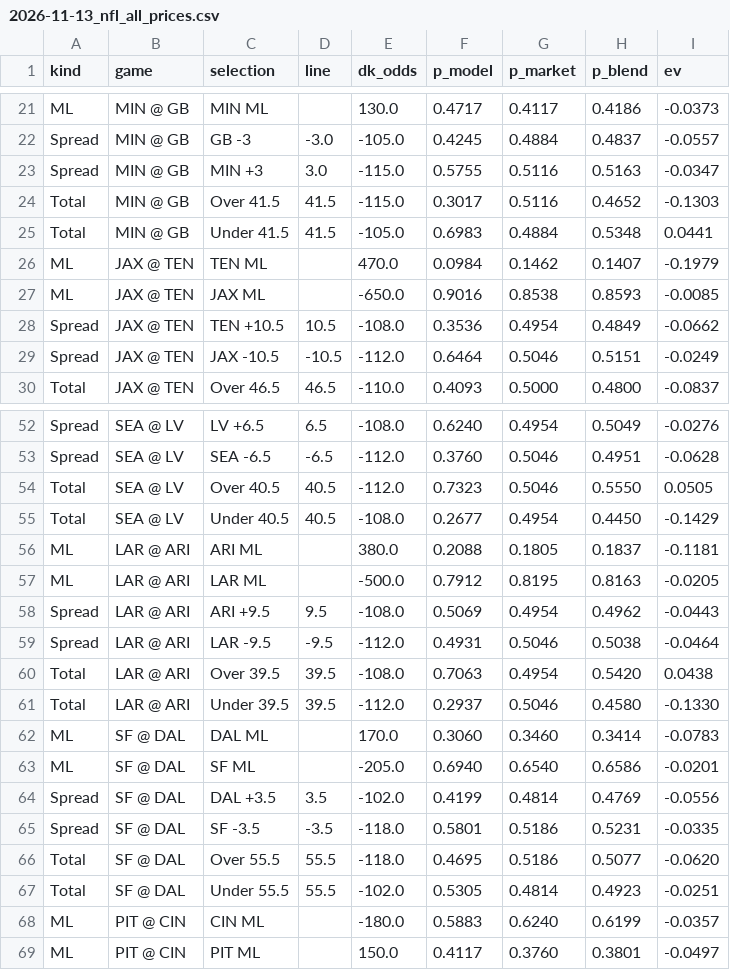
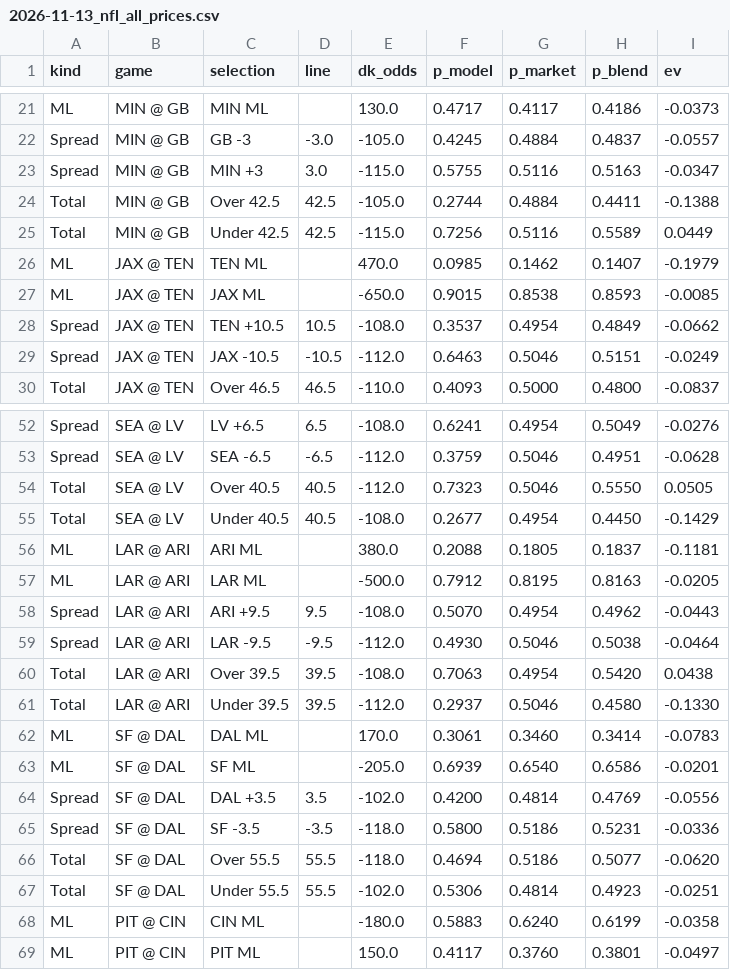
Before and after one commit to gmoneydakota/my-city, a CSV file: bets/reports/2026-11-13_nfl_all_prices.csv, drawn as a sheet; only a part is shown, gaps mark what is left out; removed rows and columns are numbered as before the commit, all else as after; the diff covers the shown part only; the diff names each change by its address in the sheet, - before the commit and + after, or states it on an @@ line.

```diff
--- a/bets/reports/2026-11-13_nfl_all_prices.csv
+++ b/bets/reports/2026-11-13_nfl_all_prices.csv
-row 24: Total | MIN @ GB | Over 41.5 | 41.5 | -115.0 | 0.3017 | 0.5116 | 0.4652 | -0.1303
-C24 (selection): Under 41.5
+C24 (selection): Over 42.5
-D24 (line): 41.5
+D24 (line): 42.5
-F24 (p_model): 0.6983
+F24 (p_model): 0.2744
-H24 (p_blend): 0.5348
+H24 (p_blend): 0.4411
-I24 (ev): 0.0441
+I24 (ev): -0.1388
+row 25: Total | MIN @ GB | Under 42.5 | 42.5 | -115.0 | 0.7256 | 0.5116 | 0.5589 | 0.0449
-F26 (p_model): 0.0984
+F26 (p_model): 0.0985
-F27 (p_model): 0.9016
+F27 (p_model): 0.9015
-F28 (p_model): 0.3536
+F28 (p_model): 0.3537
-F29 (p_model): 0.6464
+F29 (p_model): 0.6463
-F52 (p_model): 0.6240
+F52 (p_model): 0.6241
-F53 (p_model): 0.3760
+F53 (p_model): 0.3759
-F58 (p_model): 0.5069
+F58 (p_model): 0.5070
-F59 (p_model): 0.4931
+F59 (p_model): 0.4930
-F62 (p_model): 0.3060
+F62 (p_model): 0.3061
-F63 (p_model): 0.6940
+F63 (p_model): 0.6939
-F64 (p_model): 0.4199
+F64 (p_model): 0.4200
-F65 (p_model): 0.5801
+F65 (p_model): 0.5800
-I65 (ev): -0.0335
+I65 (ev): -0.0336
-F66 (p_model): 0.4695
+F66 (p_model): 0.4694
-F67 (p_model): 0.5305
+F67 (p_model): 0.5306
-I68 (ev): -0.0357
+I68 (ev): -0.0358
```
Also changed, not shown: 2 added rows, 2 removed rows and 56 edited cells elsewhere in this file, bets/history/projections_log.csv, bets/history/shadow_bets.csv, 11 other files.
